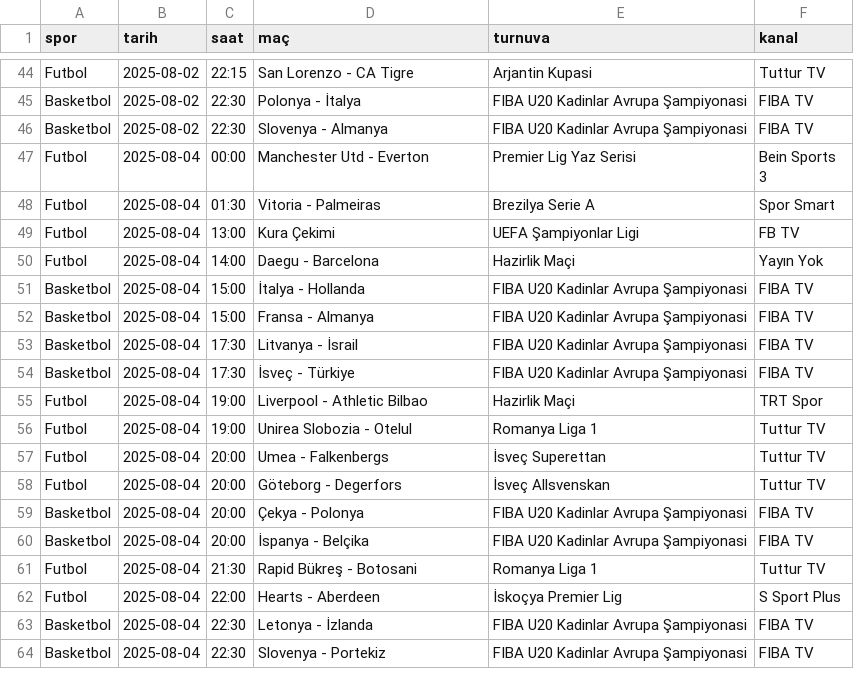
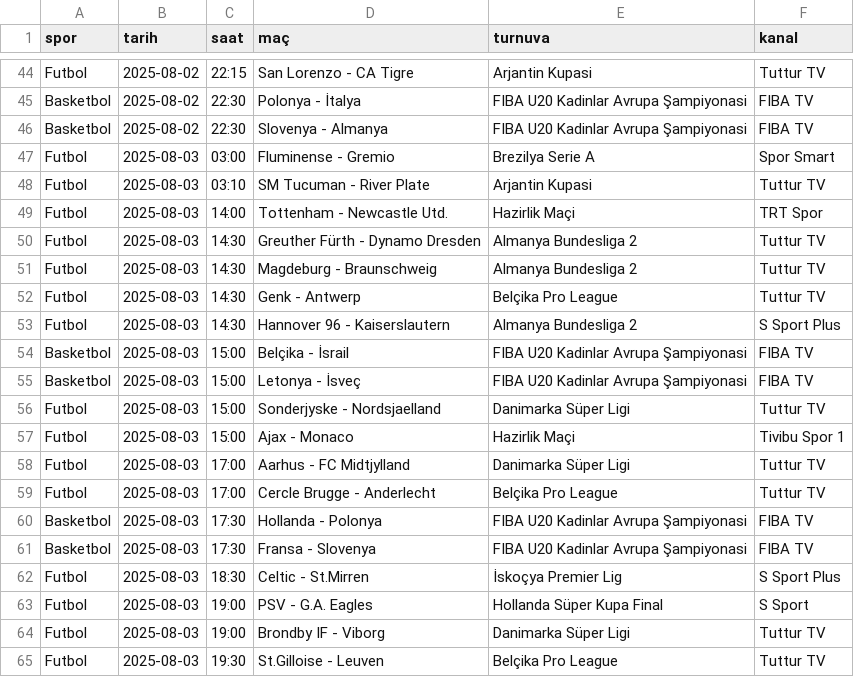
Before and after one commit to dadawockie/mac-verileri, a CSV file: mac_kanal_listesi.csv, drawn as a sheet; only a part is shown, gaps mark what is left out; the shorter side is filled out with more unchanged rows; the diff covers the shown part only.

```diff
--- a/mac_kanal_listesi.csv
+++ b/mac_kanal_listesi.csv
@@ -46 +46,20 @@ Basketbol,2025-08-02,22:30,Polonya - İtalya,FIBA U20 Kadinlar Avrupa Şampiyona
 Basketbol,2025-08-02,22:30,Slovenya - Almanya,FIBA U20 Kadinlar Avrupa Şampiyonasi,FIBA TV
+Futbol,2025-08-03,03:00,Fluminense - Gremio,Brezilya Serie A,Spor Smart
+Futbol,2025-08-03,03:10,SM Tucuman - River Plate,Arjantin Kupasi,Tuttur TV
+Futbol,2025-08-03,14:00,Tottenham - Newcastle Utd.,Hazirlik Maçi,TRT Spor
+Futbol,2025-08-03,14:30,Greuther Fürth - Dynamo Dresden,Almanya Bundesliga 2,Tuttur TV
+Futbol,2025-08-03,14:30,Magdeburg - Braunschweig,Almanya Bundesliga 2,Tuttur TV
+Futbol,2025-08-03,14:30,Genk - Antwerp,Belçika Pro League,Tuttur TV
+Futbol,2025-08-03,14:30,Hannover 96 - Kaiserslautern,Almanya Bundesliga 2,S Sport Plus
+Basketbol,2025-08-03,15:00,Belçika - İsrail,FIBA U20 Kadinlar Avrupa Şampiyonasi,FIBA TV
+Basketbol,2025-08-03,15:00,Letonya - İsveç,FIBA U20 Kadinlar Avrupa Şampiyonasi,FIBA TV
+Futbol,2025-08-03,15:00,Sonderjyske - Nordsjaelland,Danimarka Süper Ligi,Tuttur TV
+Futbol,2025-08-03,15:00,Ajax - Monaco,Hazirlik Maçi,Tivibu Spor 1
+Futbol,2025-08-03,17:00,Aarhus - FC Midtjylland,Danimarka Süper Ligi,Tuttur TV
+Futbol,2025-08-03,17:00,Cercle Brugge - Anderlecht,Belçika Pro League,Tuttur TV
+Basketbol,2025-08-03,17:30,Hollanda - Polonya,FIBA U20 Kadinlar Avrupa Şampiyonasi,FIBA TV
+Basketbol,2025-08-03,17:30,Fransa - Slovenya,FIBA U20 Kadinlar Avrupa Şampiyonasi,FIBA TV
+Futbol,2025-08-03,18:30,Celtic - St.Mirren,İskoçya Premier Lig,S Sport Plus
+Futbol,2025-08-03,19:00,PSV - G.A. Eagles,Hollanda Süper Kupa Final,S Sport
+Futbol,2025-08-03,19:00,Brondby IF - Viborg,Danimarka Süper Ligi,Tuttur TV
+Futbol,2025-08-03,19:30,St.Gilloise - Leuven,Belçika Pro League,Tuttur TV
```
Also changed, not shown: 9 added rows elsewhere in this file.
